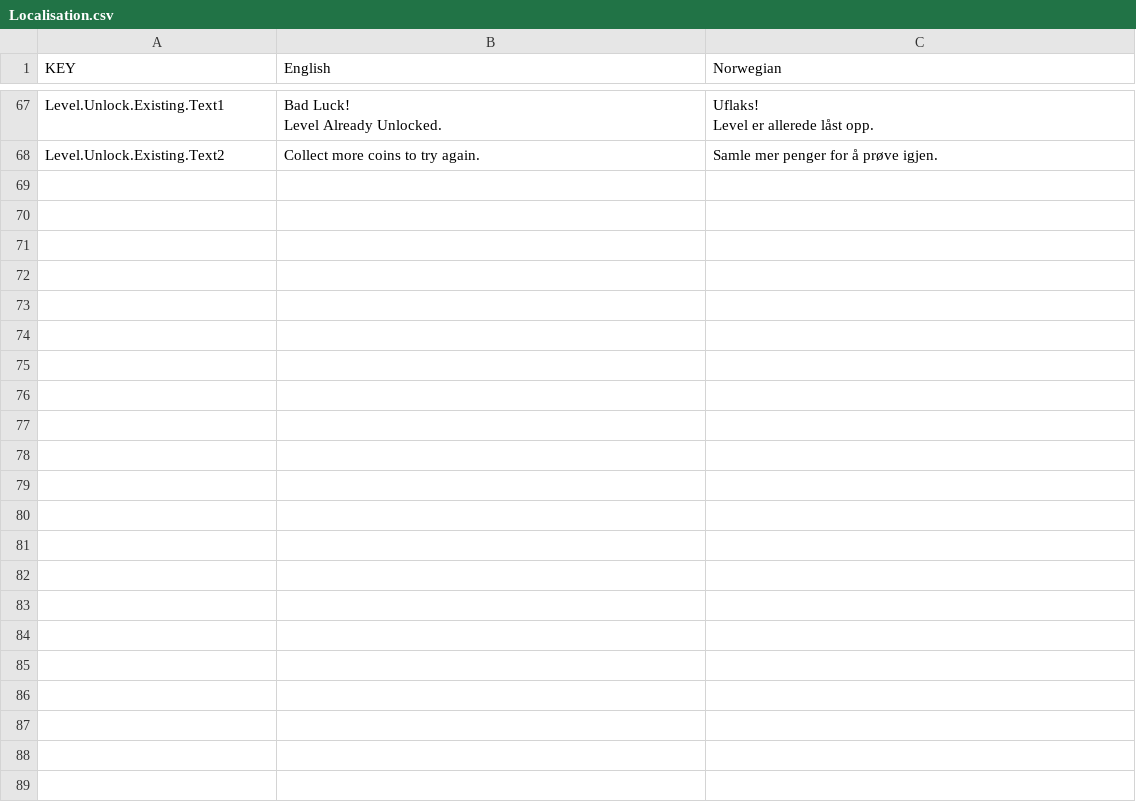
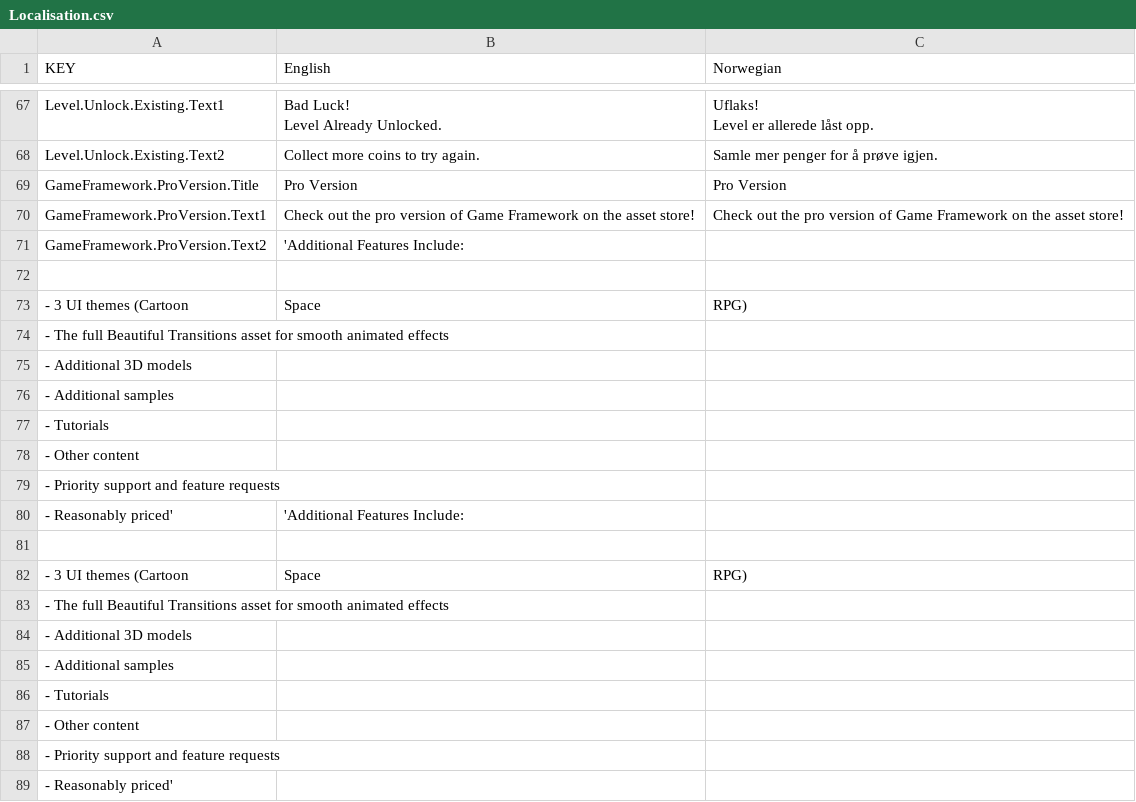
Before and after one commit to FlipWebApps/GameFramework, a CSV file: Resources/Default/Localisation.csv, drawn as a sheet; only a part is shown, gaps mark what is left out; the diff names each change by its address in the sheet, - before the commit and + after, or states it on an @@ line.

```diff
--- a/Resources/Default/Localisation.csv
+++ b/Resources/Default/Localisation.csv
+row 69: GameFramework.ProVersion.Title | Pro Version | Pro Version
+row 70: GameFramework.ProVersion.Text1 | Check out the pro version of Game Framework on the asset store! | Check out the pro version of Game Framework on the asset store!
+row 71: GameFramework.ProVersion.Text2 | 'Additional Features Include:
+row 72: (empty)
+row 73: - 3 UI themes (Cartoon | Space | RPG)
+row 74: - The full Beautiful Transitions asset for smooth animated effects
+row 75: - Additional 3D models
+row 76: - Additional samples
+row 77: - Tutorials
+row 78: - Other content
+row 79: - Priority support and feature requests
+row 80: - Reasonably priced' | 'Additional Features Include:
+row 81: (empty)
+row 82: - 3 UI themes (Cartoon | Space | RPG)
+row 83: - The full Beautiful Transitions asset for smooth animated effects
+row 84: - Additional 3D models
+row 85: - Additional samples
+row 86: - Tutorials
+row 87: - Other content
+row 88: - Priority support and feature requests
+row 89: - Reasonably priced'
```
Also changed, not shown: 12 other files.
